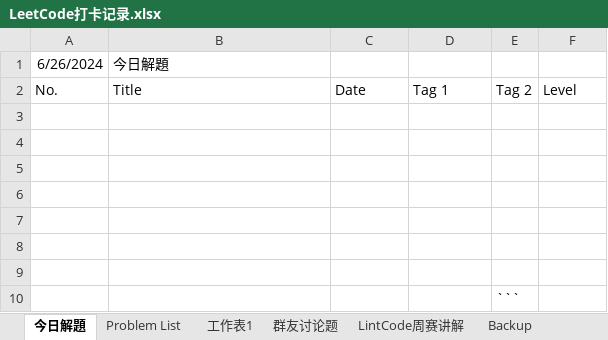
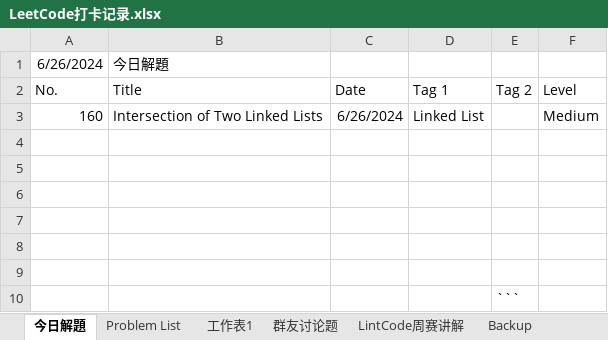
Before and after one commit to huawiz/programming_practice, an Excel workbook: LeetCode打卡记录.xlsx, sheet 今日解題, drawn as a sheet; values as stored, in another font and other column widths than the file's, no borders; table styles not drawn; the diff names each change by its address in the sheet, - before the commit and + after, or states it on an @@ line.

```diff
--- a/LeetCode打卡记录.xlsx (sheet 今日解題)
+++ b/LeetCode打卡记录.xlsx (sheet 今日解題)
-row 3: (empty)
+row 3: 160 | Intersection of Two Linked Lists | 6/26/2024 | Linked List |  | Medium
```
Also changed, not shown: sheet Problem List, 2 other files.
